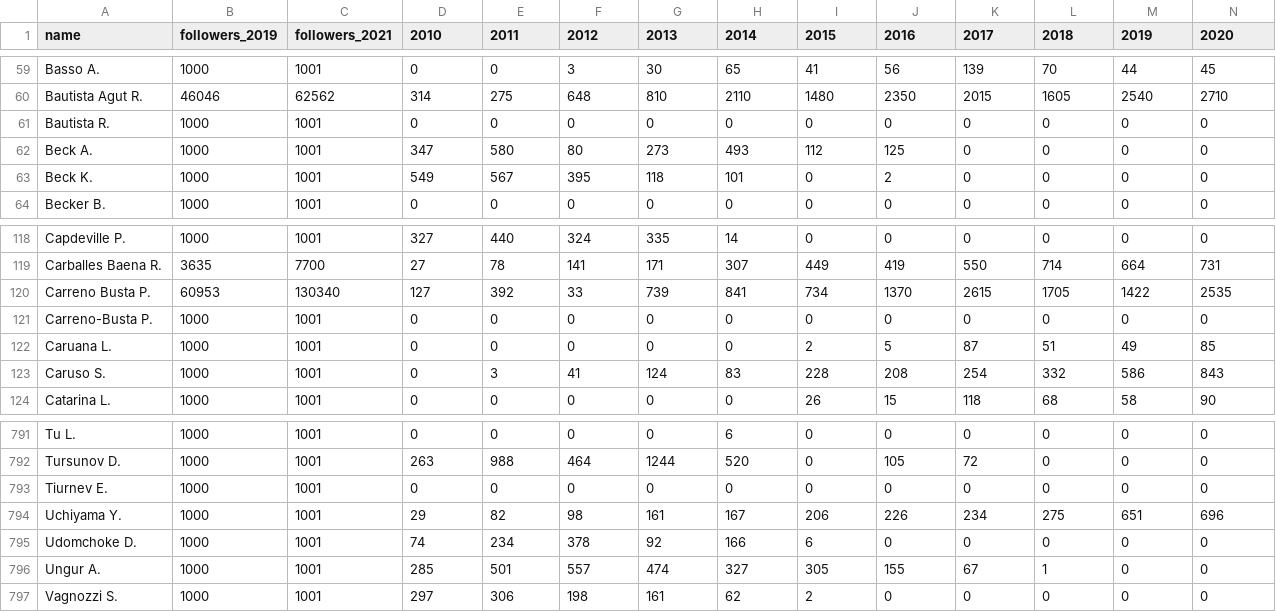
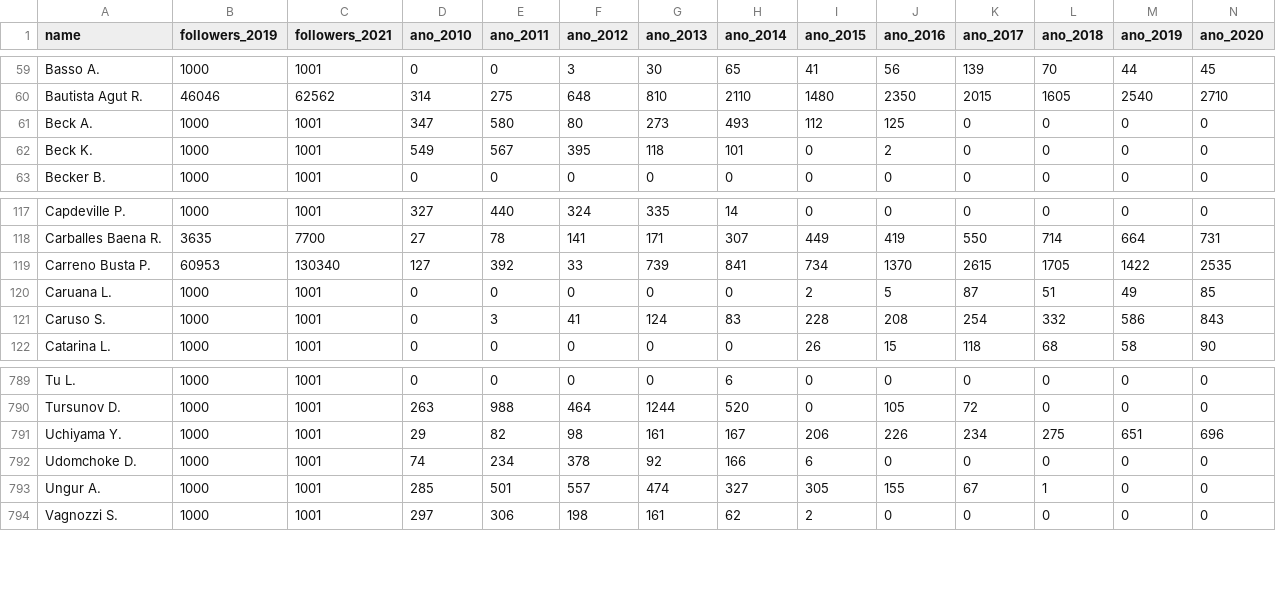
Before and after one commit to ahendler/TennisBets, a CSV file: final/data/processed/history.csv, drawn as a sheet; only a part is shown, gaps mark what is left out; the diff names each change by its address in the sheet, - before the commit and + after, or states it on an @@ line.

```diff
--- a/final/data/processed/history.csv
+++ b/final/data/processed/history.csv
-D1: 2010
+D1: ano_2010
-E1: 2011
+E1: ano_2011
-F1: 2012
+F1: ano_2012
-G1: 2013
+G1: ano_2013
-H1: 2014
+H1: ano_2014
-I1: 2015
+I1: ano_2015
-J1: 2016
+J1: ano_2016
-K1: 2017
+K1: ano_2017
-L1: 2018
+L1: ano_2018
-M1: 2019
+M1: ano_2019
-N1: 2020
+N1: ano_2020
-row 61: Bautista R. | 1000 | 1001 | 0 | 0 | 0 | 0 | 0 | 0 | 0 | 0 | 0 | 0 | 0
-row 121: Carreno-Busta P. | 1000 | 1001 | 0 | 0 | 0 | 0 | 0 | 0 | 0 | 0 | 0 | 0 | 0
-row 793: Tiurnev E. | 1000 | 1001 | 0 | 0 | 0 | 0 | 0 | 0 | 0 | 0 | 0 | 0 | 0
```
Also changed, not shown: final/data/processed/men_players.csv, final/data/processed/tournaments.csv, 2 other files.
